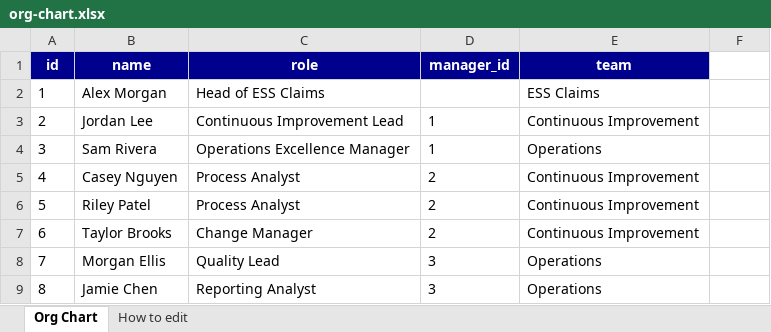
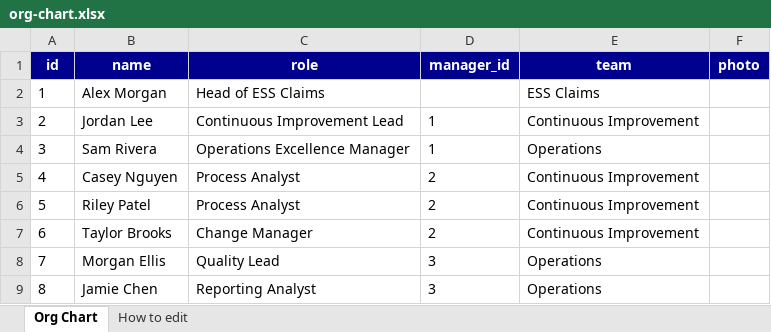
Before and after one commit to uniyaalll/ESS_Claims_Continuous_Improvement_Organisation_Chart, an Excel workbook: data/org-chart.xlsx, sheet Org Chart, drawn as a sheet; values as stored, in another font and other column widths than the file's, no borders; the diff names each change by its address in the sheet, - before the commit and + after, or states it on an @@ line.

Commit message:
TRAF redesign: block cards, dotted connectors, profile placeholders (#8)
<!-- CURSOR_AGENT_PR_BODY_BEGIN -->
## Redesign (functionality unchanged)
Restyles the org chart to a **TRAF**-inspired block system while keeping download/copy, 16:9 PPT export, Excel data, theme toggle, and Arial.

### Visual
- Sharp **boxes/blocks only** (no rounded pills/capsules)
- **Dotted** hierarchy connectors
- Square **profile placeholders** (silhouette + initials); optional `photo` URL from Excel
- **Light:** white surfaces, black rules, high contrast
- **Dark:** **AXA blue** surfaces, white text/borders for visibility

### Data
Excel/JSON now support optional `photo` column for real headshots.

Live after Pages: https://uniyaalll.github.io/ESS_Claims_Continuous_Improvement_Organisation_Chart/?v=20261029e

[TRAF light mode](https://cursor.com/agents/bc-01a187be-d114-7de3-b6db-e88bbe42efab/artifacts?path=%2Fopt%2Fcursor%2Fartifacts%2Fscreenshots%2Ftraf-light-v2.png)
[TRAF dark mode](https://cursor.com/agents/bc-01a187be-d114-7de3-b6db-e88bbe42efab/artifacts?path=%2Fopt%2Fcursor%2Fartifacts%2Fscreenshots%2Ftraf-dark-v2.png)


<sub>To show artifacts inline, <a href="https://cursor.com/dashboard/cloud-agents#my-pull-requests">enable</a> in settings.</sub>
<!-- CURSOR_AGENT_PR_BODY_END -->

<div><a href="https://cursor.com/agents/bc-01a187be-d114-7de3-b6db-e88bbe42efab?cursor_ref=pr_footer&cursor_cta=open_in_web"><picture><source media="(prefers-color-scheme: dark)" srcset="https://cursor.com/assets/images/open-in-web-dark.png"><source media="(prefers-color-scheme: light)" srcset="https://cursor.com/assets/images/open-in-web-light.png"><img alt="Open in Web" width="114" height="28" src="https://cursor.com/assets/images/open-in-web-dark.png"></picture></a>&nbsp;<a href="https://cursor.com/background-agent?bcId=bc-01a187be-d114-7de3-b6db-e88bbe42efab&cursor_ref=pr_footer&cursor_cta=open_in_cursor"><picture><source media="(prefers-color-scheme: dark)" srcset="https://cursor.com/assets/images/open-in-cursor-dark.png"><source media="(prefers-color-scheme: light)" srcset="https://cursor.com/assets/images/open-in-cursor-light.png"><img alt="Open in Cursor" width="131" height="28" src="https://cursor.com/assets/images/open-in-cursor-dark.png"></picture></a>&nbsp;</div>

```diff
--- a/data/org-chart.xlsx (sheet Org Chart)
+++ b/data/org-chart.xlsx (sheet Org Chart)
-F1: (empty)
+F1: photo
-F1 fill: none
+F1 fill: #00008F
```
Also changed, not shown: sheet How to edit, 5 other files.
